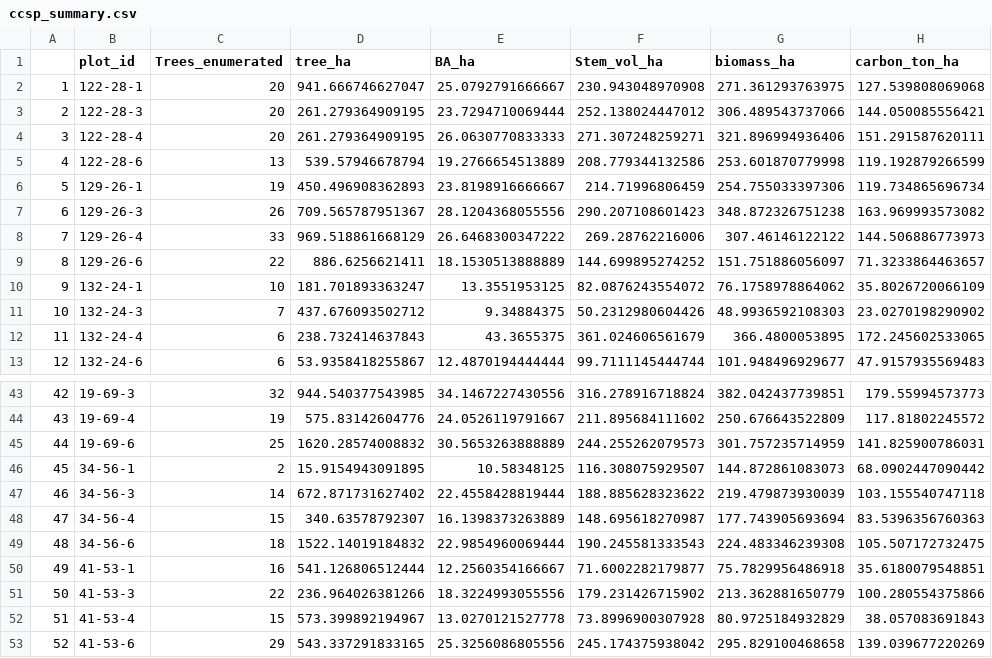
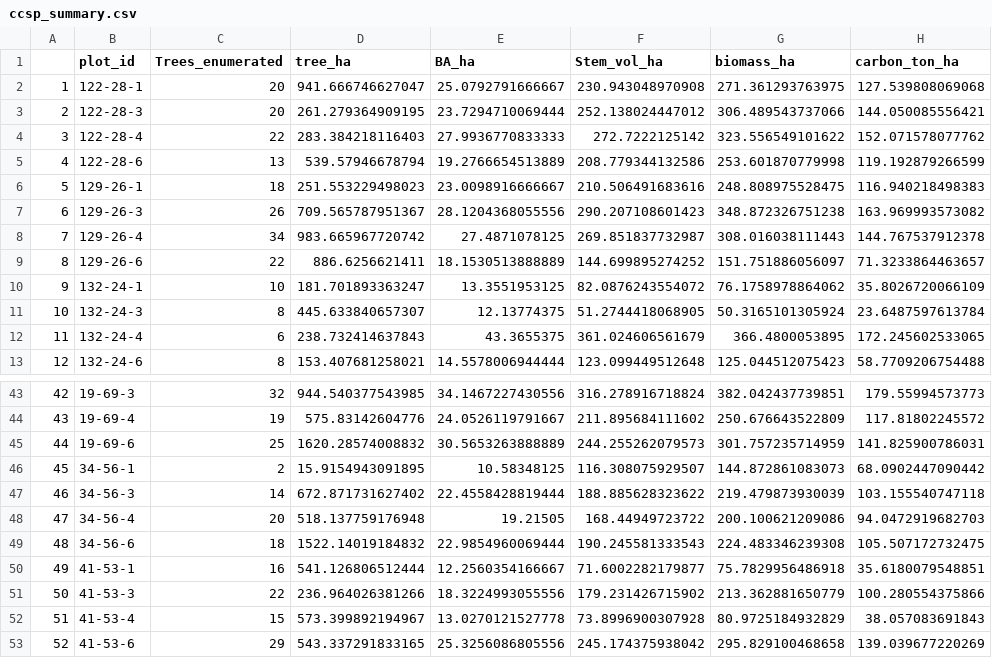
Before and after one commit to foresterprakash/Sampling_method, a CSV file: Report/ccsp_summary.csv, drawn as a sheet; only a part is shown, gaps mark what is left out; the diff covers the shown part only.

```diff
--- a/Report/ccsp_summary.csv
+++ b/Report/ccsp_summary.csv
@@ -3,11 +3,11 @@
 "2","122-28-3",20,261.279364909195,23.7294710069444,252.138024447012,306.489543737066,144.050085556421
-"3","122-28-4",20,261.279364909195,26.0630770833333,271.307248259271,321.896994936406,151.291587620111
+"3","122-28-4",22,283.384218116403,27.9936770833333,272.7222125142,323.556549101622,152.071578077762
 "4","122-28-6",13,539.57946678794,19.2766654513889,208.779344132586,253.601870779998,119.192879266599
-"5","129-26-1",19,450.496908362893,23.8198916666667,214.71996806459,254.755033397306,119.734865696734
+"5","129-26-1",18,251.553229498023,23.0098916666667,210.506491683616,248.808975528475,116.940218498383
 "6","129-26-3",26,709.565787951367,28.1204368055556,290.207108601423,348.872326751238,163.969993573082
-"7","129-26-4",33,969.518861668129,26.6468300347222,269.28762216006,307.46146122122,144.506886773973
+"7","129-26-4",34,983.665967720742,27.4871078125,269.851837732987,308.016038111443,144.767537912378
 "8","129-26-6",22,886.6256621411,18.1530513888889,144.699895274252,151.751886056097,71.3233864463657
 "9","132-24-1",10,181.701893363247,13.3551953125,82.0876243554072,76.1758978864062,35.8026720066109
-"10","132-24-3",7,437.676093502712,9.34884375,50.2312980604426,48.9936592108303,23.0270198290902
+"10","132-24-3",8,445.633840657307,12.13774375,51.2744418068905,50.3165101305924,23.6487597613784
 "11","132-24-4",6,238.732414637843,43.3655375,361.024606561679,366.4800053895,172.245602533065
-"12","132-24-6",6,53.9358418255867,12.4870194444444,99.7111145444744,101.948496929677,47.9157935569483
+"12","132-24-6",8,153.407681258021,14.5578006944444,123.099449512648,125.044512075423,58.7709206754488
@@ -47,3 +47,3 @@
 "46","34-56-3",14,672.871731627402,22.4558428819444,188.885628323622,219.479873930039,103.155540747118
-"47","34-56-4",15,340.63578792307,16.1398373263889,148.695618270987,177.743905693694,83.5396356760363
+"47","34-56-4",20,518.137759176948,19.21505,168.44949723722,200.100621209086,94.0472919682703
 "48","34-56-6",18,1522.14019184832,22.9854960069444,190.245581333543,224.483346239308,105.507172732475
```
Also changed, not shown: 114 edited cells elsewhere in this file, Report/plot_summary_total.csv, 4 other files.
